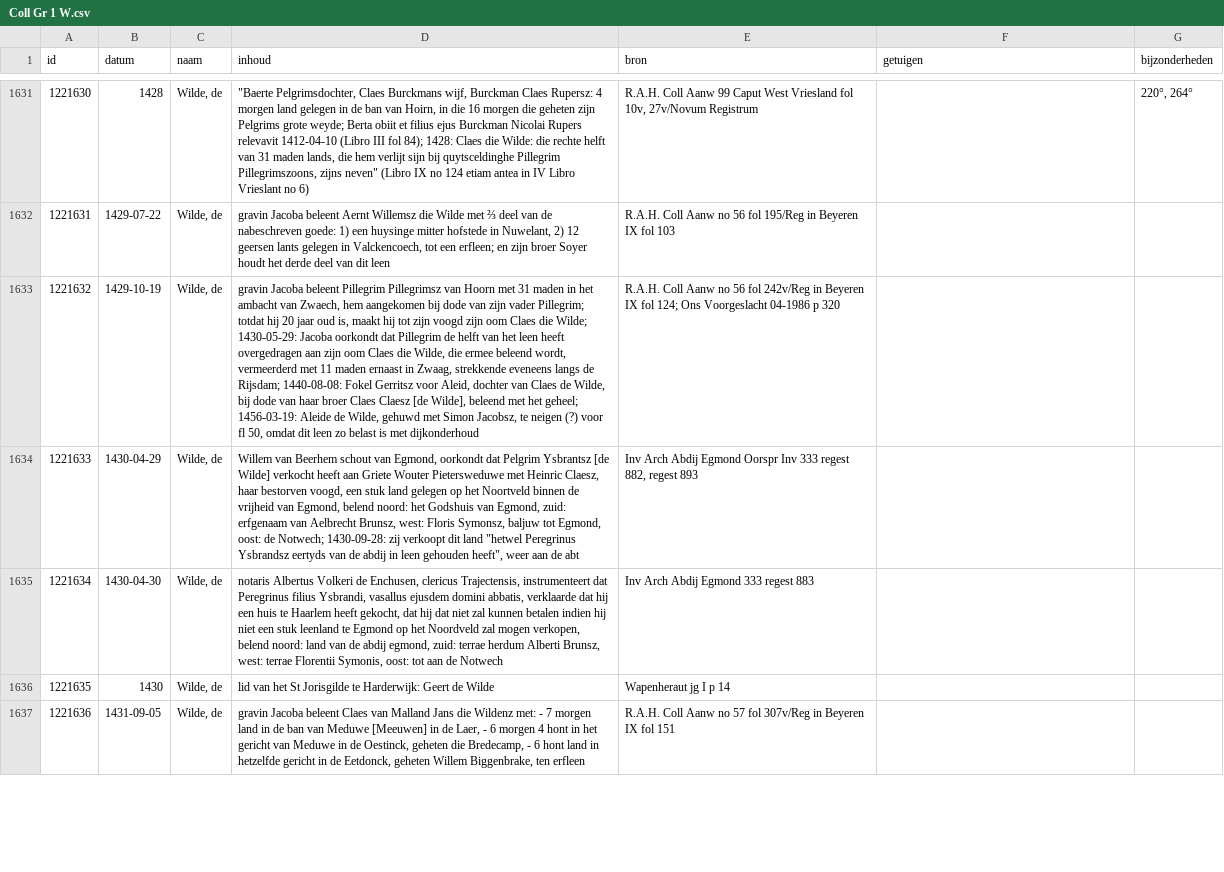
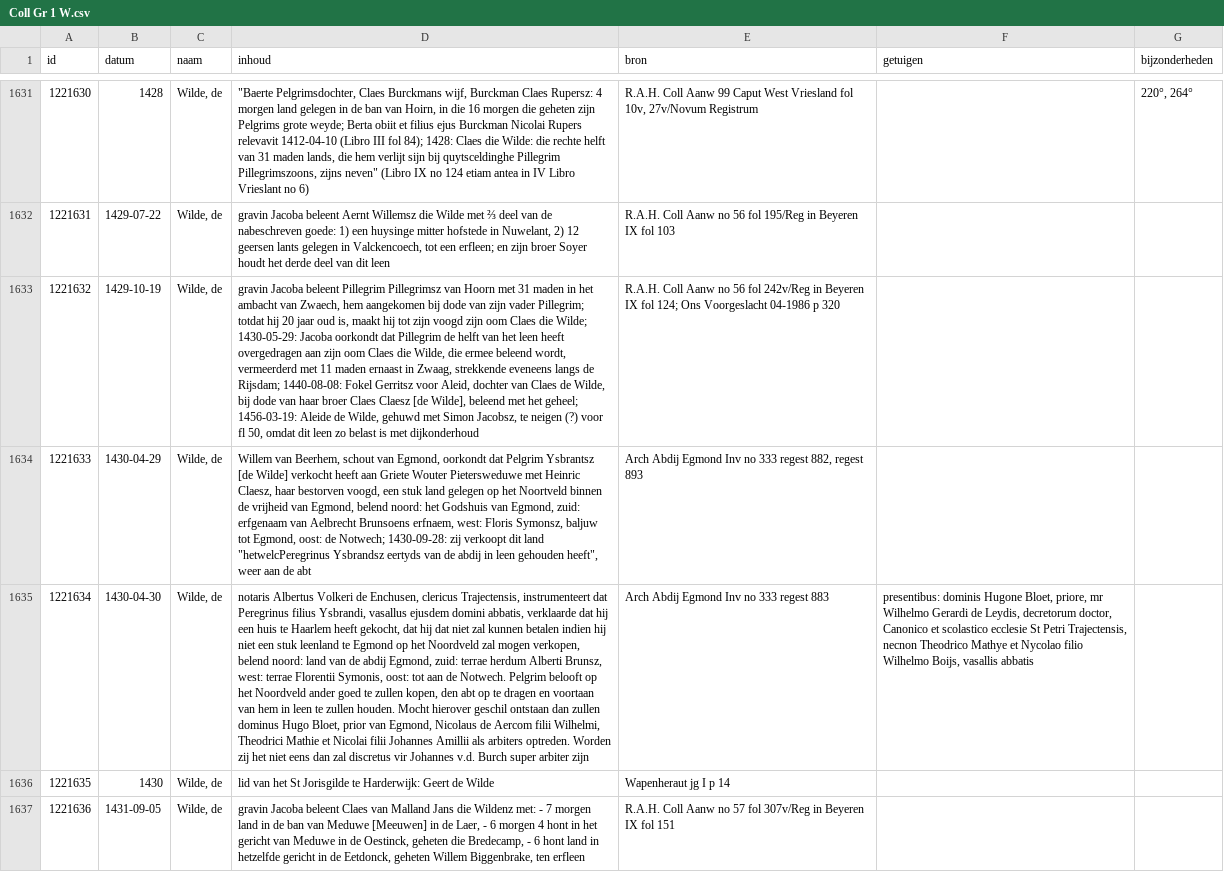
Before and after one commit to collectiegroesbeek/collectiegroesbeek-data, a CSV file: Coll Gr 1 W.csv, drawn as a sheet; only a part is shown, gaps mark what is left out; the diff covers the shown part only; the diff names each change by its address in the sheet, - before the commit and + after, or states it on an @@ line.

```diff
--- a/Coll Gr 1 W.csv
+++ b/Coll Gr 1 W.csv
-D1634 (inhoud): Willem van Beerhem schout van Egmond, oorkondt dat Pelgrim Ysbrantsz [de Wilde] verkocht heeft aan Griete Wouter Pietersweduwe met Heinric Claesz, haar bestorven voogd, een stuk land gelegen op het Noortveld binnen de vrijheid van Egmond, belend noord: het Godshuis van Egmond, zuid: erfgenaam van Aelbrecht Brunsz, west: Floris Symonsz, baljuw tot Egmond, oost: de Notwech; 1430-09-28: zij verkoopt dit land "hetwel Peregrinus Ysbrandsz eertyds…
+D1634 (inhoud): Willem van Beerhem, schout van Egmond, oorkondt dat Pelgrim Ysbrantsz [de Wilde] verkocht heeft aan Griete Wouter Pietersweduwe met Heinric Claesz, haar bestorven voogd, een stuk land gelegen op het Noortveld binnen de vrijheid van Egmond, belend noord: het Godshuis van Egmond, zuid: erfgenaam van Aelbrecht Brunsoens erfnaem, west: Floris Symonsz, baljuw tot Egmond, oost: de Notwech; 1430-09-28: zij verkoopt dit land "hetwelcPeregrinus Ysbrandsz eertyds…
-E1634 (bron): Inv Arch Abdij Egmond Oorspr Inv 333 regest…
+E1634 (bron): Arch Abdij Egmond Inv no 333 regest…
-D1635 (inhoud): …de abdij egmond, zuid: terrae herdum Alberti Brunsz, west: terrae Florentii Symonis, oost: tot aan de Notwech
+D1635 (inhoud): …de abdij Egmond, zuid: terrae herdum Alberti Brunsz, west: terrae Florentii Symonis, oost: tot aan de Notwech. Pelgrim belooft op het Noordveld ander goed te zullen kopen, den abt op te dragen en voortaan van hem in leen te zullen houden. Mocht hierover geschil ontstaan dan zullen dominus Hugo Bloet, prior van Egmond, Nicolaus de Aercom filii Wilhelmi, Theodrici Mathie et Nicolai filii Johannes Amillii als arbiters optreden. Worden zij het niet eens dan zal discretus vir Johannes v.d. Burch super arbiter zijn
-E1635 (bron): Inv Arch Abdij Egmond 333 regest 883
+E1635 (bron): Arch Abdij Egmond Inv no 333 regest 883
-F1635 (getuigen): (empty)
+F1635 (getuigen): presentibus: dominis Hugone Bloet, priore, mr Wilhelmo Gerardi de Leydis, decretorum doctor, Canonico et scolastico ecclesie St Petri Trajectensis, necnon Theodrico Mathye et Nycolao filio Wilhelmo Boijs, vasallis abbatis
```
Also changed, not shown: 26 edited cells elsewhere in this file, Coll Gr 1 E.csv, Coll Gr 1 N O.csv, 15 other files.
